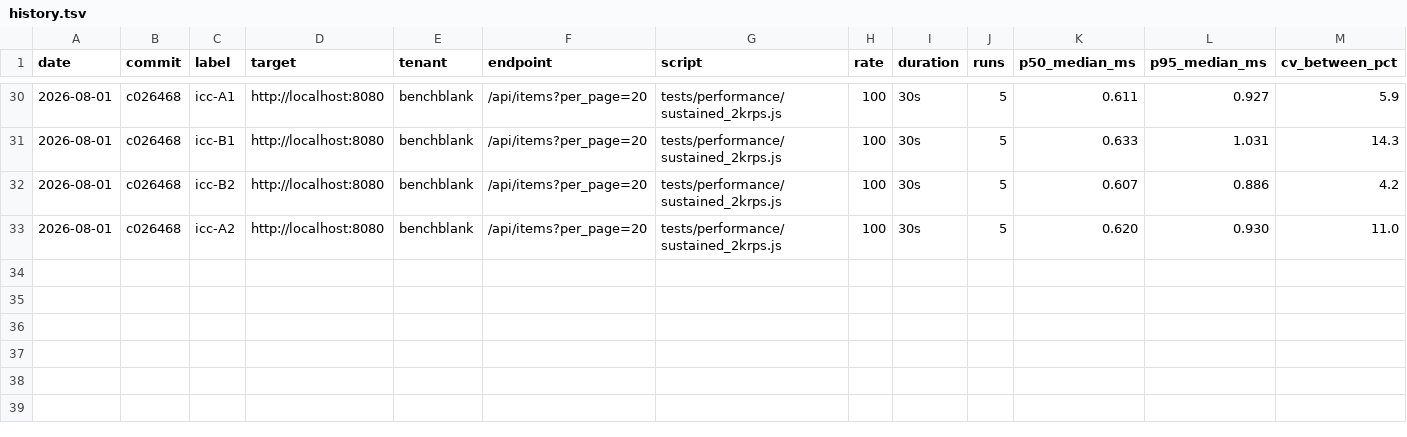
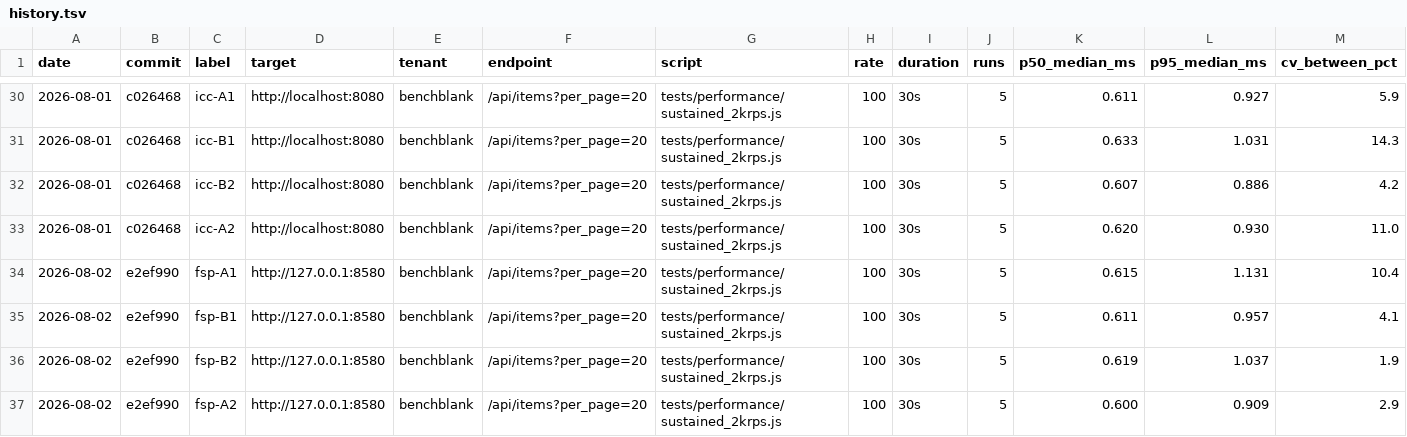
Before and after one commit to appximo/appximo, a TSV file: benchmarks/history.tsv, drawn as a sheet; only a part is shown, gaps mark what is left out; rows hold the shown columns only; the diff names each change by its address in the sheet, - before the commit and + after, or states it on an @@ line.

Commit message:
docs(frontend-spec): the external-read pass — step zero, the contract sheet, and the session's ledger
The acceptance act for the spec was a fresh agent given ONLY the document plus
a running backend (no repo): build the storefront + panel, list where you
stall. Its report reshaped the final text — the #1 wall was GUESSING THE
SURFACE: custom routes are invisible to /openapi.json, an unknown /api path
answers 401 (not 404, so probing can't tell absent from authenticated), and a
storefront's whole anonymous surface IS custom routes. What shipped from that
read:

- frontend-spec §0 'step zero': inventory /openapi.json KNOWING its limit,
  demand the backend's CONTRACT SHEET (custom routes with shapes, role matrix,
  state machines, upload caps, rate budgets), and obtain dev credentials —
  signup is 403 by default, so an agent cannot mint its own first user. Plus:
  the not-owner-of-the-binary deliverable (§10), the empty-form trap
  cross-referenced at the form pattern (§6.4), signup-default made explicit.
- backend-spec §3.6b: the OTHER half — write the sheet (the STOREFRONT_API.md
  convention), updated in the same commit as the route it describes.
- BACKLOG: ENG-33 (serve registered custom routes in the OpenAPI — the engine
  knows them at boot; the convention mitigates, the engine can solve), FILES-1
  (per-FIELD upload constraints, attach-time design), FILES-2 (app cache
  headers on ServeFile — immutable public URLs still revalidate), ENG-32
  (HEAD on custom GET routes), COMMERCE-6 (the browser suite's residue), and
  the session's DONE table.
- handoff package: 04/00/registro/07 per the rule; 05's stale tenant-id line
  (pre-ENG-11 alphabet) corrected.
- benchmarks/history.tsv: the four ABBA windows (fsp-A1/B1/B2/A2, :8580 —
  8080 was off-limits this session; same canonical fixture), verdict
  no_change (Δp50 +0.49 %, MWU p=0.821, both controls louder than the effect).

Session: FRONTEND-SPEC-S1

```diff
--- a/benchmarks/history.tsv
+++ b/benchmarks/history.tsv
+row 34: 2026-08-02 | e2ef990 | fsp-A1 | http://127.0.0.1:8580 | benchblank | /api/items?per_page=20 | tests/performance/sustained_2krps.js | 100 | 30s | 5 | 0.615 | 1.131 | 10.4
+row 35: 2026-08-02 | e2ef990 | fsp-B1 | http://127.0.0.1:8580 | benchblank | /api/items?per_page=20 | tests/performance/sustained_2krps.js | 100 | 30s | 5 | 0.611 | 0.957 | 4.1
+row 36: 2026-08-02 | e2ef990 | fsp-B2 | http://127.0.0.1:8580 | benchblank | /api/items?per_page=20 | tests/performance/sustained_2krps.js | 100 | 30s | 5 | 0.619 | 1.037 | 1.9
+row 37: 2026-08-02 | e2ef990 | fsp-A2 | http://127.0.0.1:8580 | benchblank | /api/items?per_page=20 | tests/performance/sustained_2krps.js | 100 | 30s | 5 | 0.600 | 0.909 | 2.9
```
Also changed, not shown: 3 other files.
